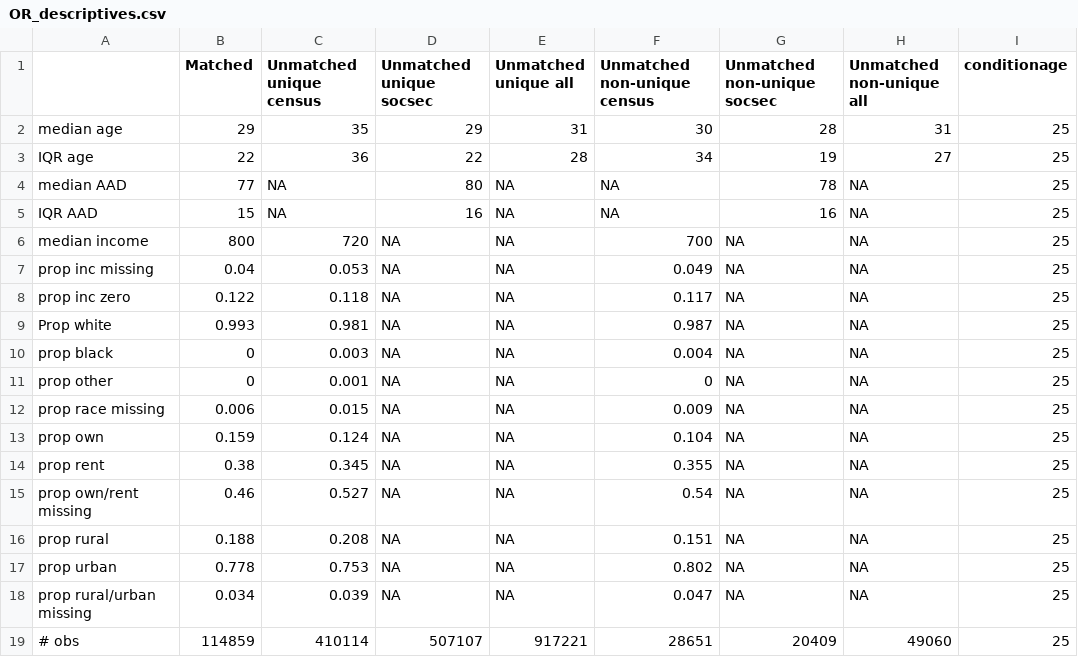
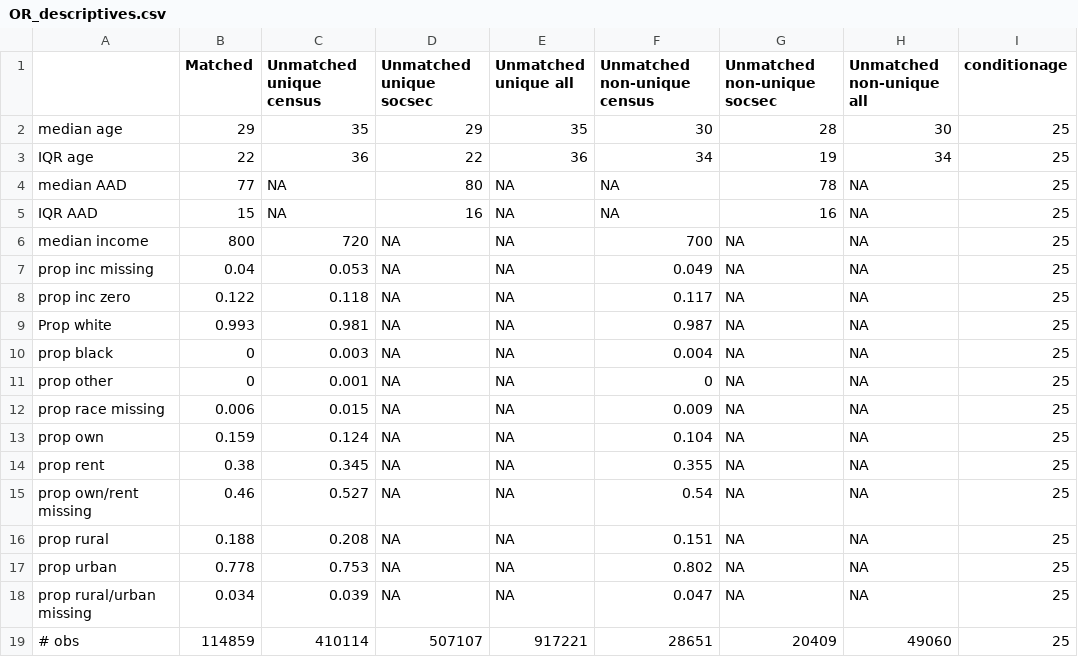
Before and after one commit to josh-goldstein-git/censoc, a CSV file: match_metrics/OR_descriptives.csv, drawn as a sheet.

Commit message:
changes to descriptives fn

```diff
--- a/match_metrics/OR_descriptives.csv
+++ b/match_metrics/OR_descriptives.csv
@@ -1,4 +1,4 @@
 "","Matched","Unmatched unique census","Unmatched unique socsec","Unmatched unique all","Unmatched non-unique census","Unmatched non-unique socsec","Unmatched non-unique all","conditionage"
-"median age",29,35,29,31,30,28,31,25
-"IQR age",22,36,22,28,34,19,27,25
+"median age",29,35,29,35,30,28,30,25
+"IQR age",22,36,22,36,34,19,34,25
 "median AAD",77,NA,80,NA,NA,78,NA,25
```
Also changed, not shown: 1 other file.
